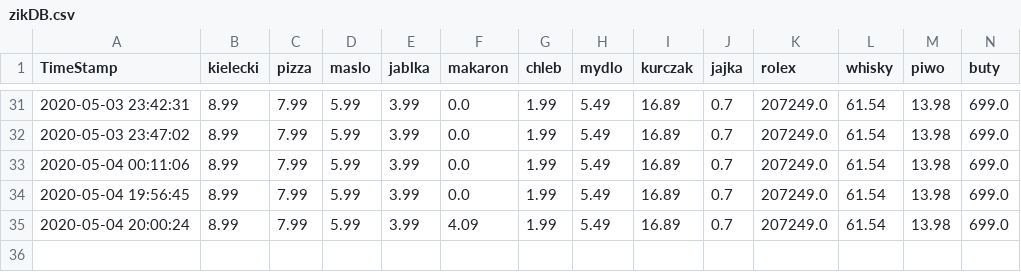
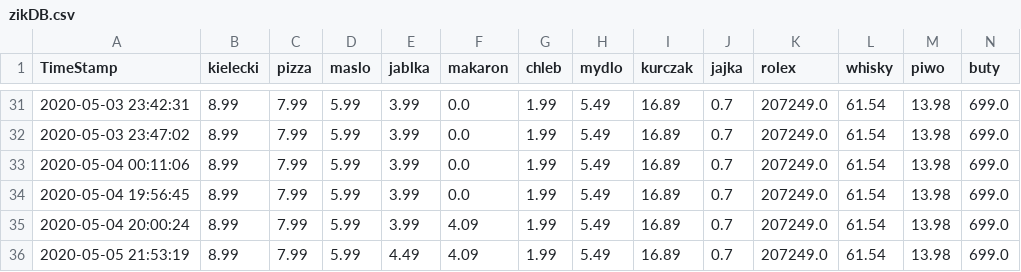
Before and after one commit to dyzydery/ZIK, a CSV file: zikDB.csv, drawn as a sheet; only a part is shown, gaps mark what is left out; rows hold the shown columns only; the diff names each change by its address in the sheet, - before the commit and + after, or states it on an @@ line.

```diff
--- a/zikDB.csv
+++ b/zikDB.csv
+row 36: 2020-05-05 21:53:19 | 8.99 | 7.99 | 5.99 | 4.49 | 4.09 | 1.99 | 5.49 | 16.89 | 0.7 | 207249.0 | 61.54 | 13.98 | 699.0
```
Also changed, not shown: 3 other files.
